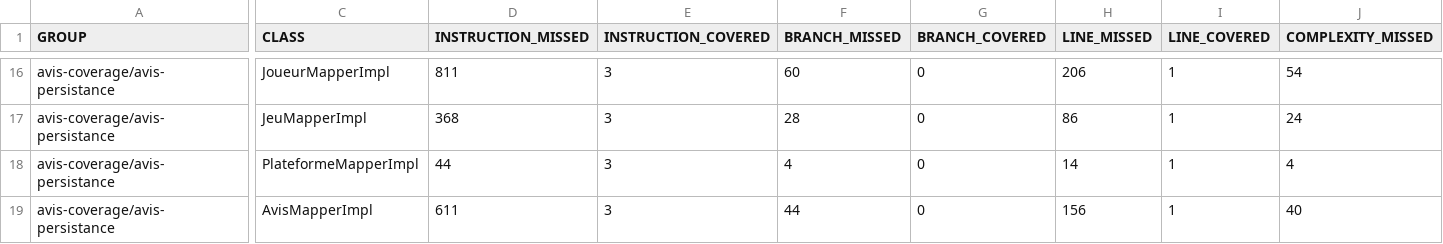
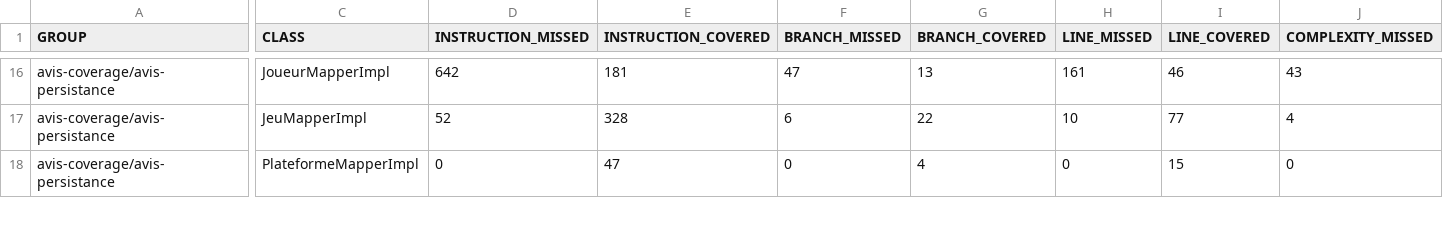
Before and after one commit to ChineDmitri/avis-project, a CSV file: coverage-report/jacoco.csv, drawn as a sheet; only a part is shown, gaps mark what is left out; removed rows and columns are numbered as before the commit, all else as after; rows hold the shown columns only; the diff covers the shown part only; the diff names each change by its address in the sheet, - before the commit and + after, or states it on an @@ line.

```diff
--- a/coverage-report/jacoco.csv
+++ b/coverage-report/jacoco.csv
-D16 (INSTRUCTION_MISSED): 811
+D16 (INSTRUCTION_MISSED): 642
-E16 (INSTRUCTION_COVERED): 3
+E16 (INSTRUCTION_COVERED): 181
-F16 (BRANCH_MISSED): 60
+F16 (BRANCH_MISSED): 47
-G16 (BRANCH_COVERED): 0
+G16 (BRANCH_COVERED): 13
-H16 (LINE_MISSED): 206
+H16 (LINE_MISSED): 161
-I16 (LINE_COVERED): 1
+I16 (LINE_COVERED): 46
-J16 (COMPLEXITY_MISSED): 54
+J16 (COMPLEXITY_MISSED): 43
-D17 (INSTRUCTION_MISSED): 368
+D17 (INSTRUCTION_MISSED): 52
-E17 (INSTRUCTION_COVERED): 3
+E17 (INSTRUCTION_COVERED): 328
-F17 (BRANCH_MISSED): 28
+F17 (BRANCH_MISSED): 6
-G17 (BRANCH_COVERED): 0
+G17 (BRANCH_COVERED): 22
-H17 (LINE_MISSED): 86
+H17 (LINE_MISSED): 10
-I17 (LINE_COVERED): 1
+I17 (LINE_COVERED): 77
-J17 (COMPLEXITY_MISSED): 24
+J17 (COMPLEXITY_MISSED): 4
-D18 (INSTRUCTION_MISSED): 44
+D18 (INSTRUCTION_MISSED): 0
-E18 (INSTRUCTION_COVERED): 3
+E18 (INSTRUCTION_COVERED): 47
-F18 (BRANCH_MISSED): 4
+F18 (BRANCH_MISSED): 0
-G18 (BRANCH_COVERED): 0
+G18 (BRANCH_COVERED): 4
-H18 (LINE_MISSED): 14
+H18 (LINE_MISSED): 0
-I18 (LINE_COVERED): 1
+I18 (LINE_COVERED): 15
-J18 (COMPLEXITY_MISSED): 4
+J18 (COMPLEXITY_MISSED): 0
-row 19: avis-coverage/avis-persistance | AvisMapperImpl | 611 | 3 | 44 | 0 | 156 | 1 | 40
```
Also changed, not shown: 1 added row and 83 edited cells elsewhere in this file, 37 other files.
